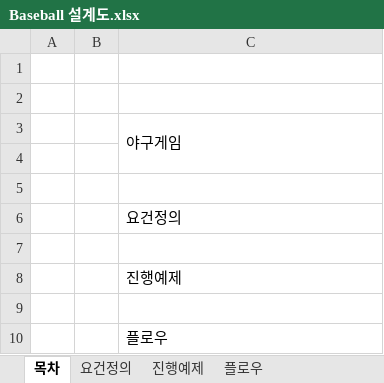
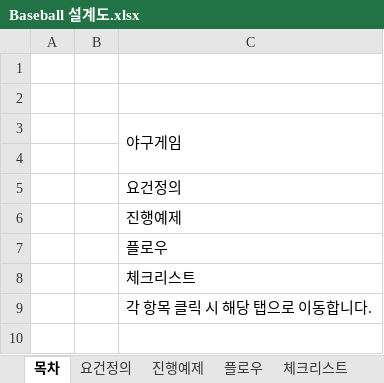
Before and after one commit to sryoon-study/iOS_Master_7, an Excel workbook: Project/Individual/z_Document/Baseball 설계도.xlsx, sheet 목차, drawn as a sheet; values as stored, in another font and other column widths than the file's, no cell formats; removed rows and columns are numbered as before the commit, all else as after; the diff names each change by its address in the sheet, - before the commit and + after, or states it on an @@ line.

```diff
--- a/Project/Individual/z_Document/Baseball 설계도.xlsx (sheet 목차)
+++ b/Project/Individual/z_Document/Baseball 설계도.xlsx (sheet 목차)
+sheet tab: 체크리스트
-row 5: (empty)
-row 7: (empty)
-row 9: (empty)
+row 8:  |  | 체크리스트
+row 9:  |  | 각 항목 클릭 시 해당 탭으로 이동합니다.
```
Also changed, not shown: cell formats, 5 other files.
